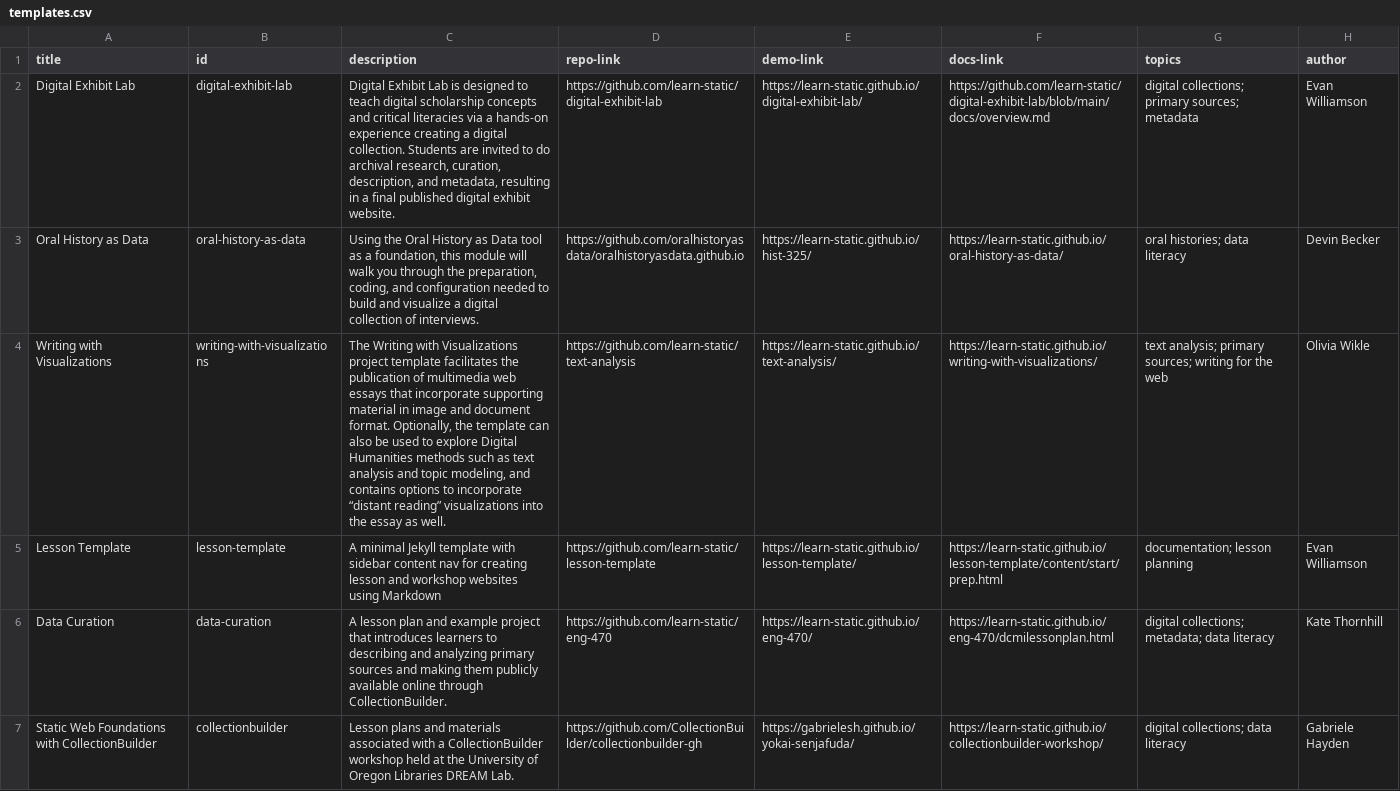
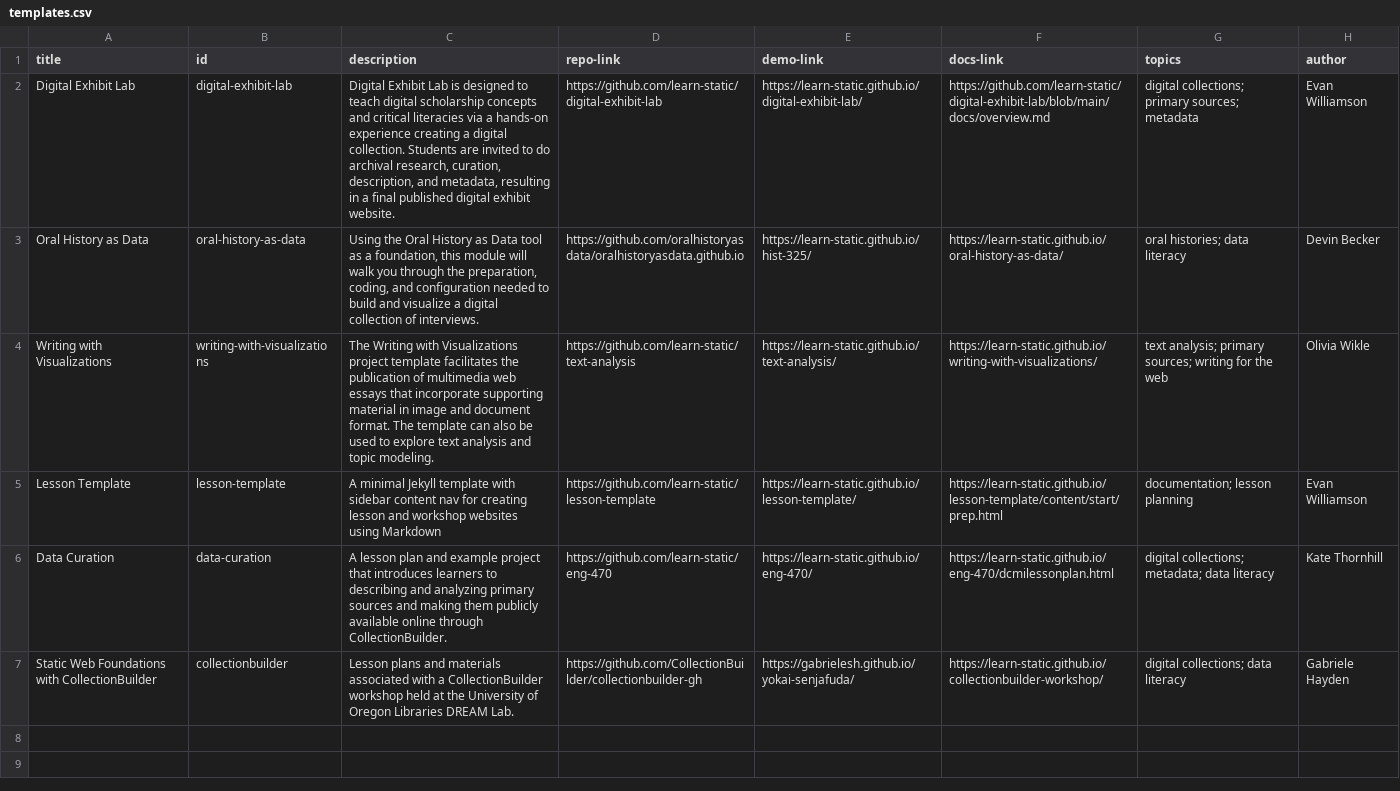
Before and after one commit to learn-static/learn-static.github.io, a CSV file: _data/templates.csv, drawn as a sheet; the diff names each change by its address in the sheet, - before the commit and + after, or states it on an @@ line.

Commit message:
template updates

```diff
--- a/_data/templates.csv
+++ b/_data/templates.csv
-C4 (description): …document format. Optionally, the template can also be used to explore Digital Humanities methods such as text analysis and topic modeling, and contains options to incorporate “distant reading” visualizations into the essay as well.
+C4 (description): …document format. The template can also be used to explore text analysis and topic modeling.
```
